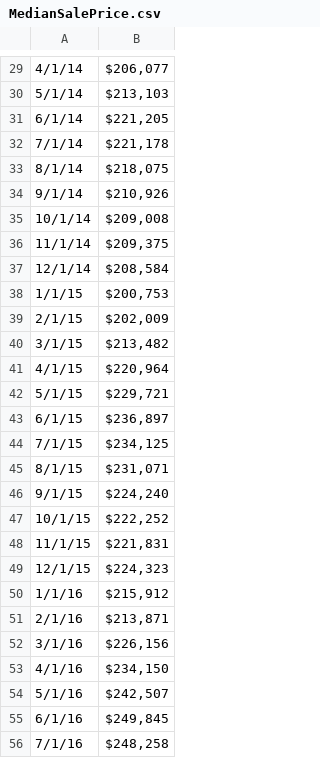
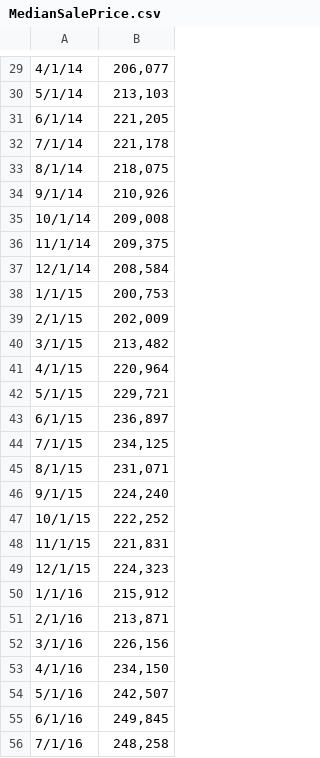
Before and after one commit to jasonct05/jasonct05.github.io, a CSV file: Data/MedianSalePrice.csv, drawn as a sheet; only a part is shown, gaps mark what is left out; the diff covers the shown part only.

```diff
--- a/Data/MedianSalePrice.csv
+++ b/Data/MedianSalePrice.csv
@@ -29,28 +29,28 @@
-4/1/14,"$206,077 "
-5/1/14,"$213,103 "
-6/1/14,"$221,205 "
-7/1/14,"$221,178 "
-8/1/14,"$218,075 "
-9/1/14,"$210,926 "
-10/1/14,"$209,008 "
-11/1/14,"$209,375 "
-12/1/14,"$208,584 "
-1/1/15,"$200,753 "
-2/1/15,"$202,009 "
-3/1/15,"$213,482 "
-4/1/15,"$220,964 "
-5/1/15,"$229,721 "
-6/1/15,"$236,897 "
-7/1/15,"$234,125 "
-8/1/15,"$231,071 "
-9/1/15,"$224,240 "
-10/1/15,"$222,252 "
-11/1/15,"$221,831 "
-12/1/15,"$224,323 "
-1/1/16,"$215,912 "
-2/1/16,"$213,871 "
-3/1/16,"$226,156 "
-4/1/16,"$234,150 "
-5/1/16,"$242,507 "
-6/1/16,"$249,845 "
-7/1/16,"$248,258 "
+4/1/14,"206,077"
+5/1/14,"213,103"
+6/1/14,"221,205"
+7/1/14,"221,178"
+8/1/14,"218,075"
+9/1/14,"210,926"
+10/1/14,"209,008"
+11/1/14,"209,375"
+12/1/14,"208,584"
+1/1/15,"200,753"
+2/1/15,"202,009"
+3/1/15,"213,482"
+4/1/15,"220,964"
+5/1/15,"229,721"
+6/1/15,"236,897"
+7/1/15,"234,125"
+8/1/15,"231,071"
+9/1/15,"224,240"
+10/1/15,"222,252"
+11/1/15,"221,831"
+12/1/15,"224,323"
+1/1/16,"215,912"
+2/1/16,"213,871"
+3/1/16,"226,156"
+4/1/16,"234,150"
+5/1/16,"242,507"
+6/1/16,"249,845"
+7/1/16,"248,258"
```
Also changed, not shown: 1 added row, 1 removed row and 81 edited cells elsewhere in this file, 1 other file.
